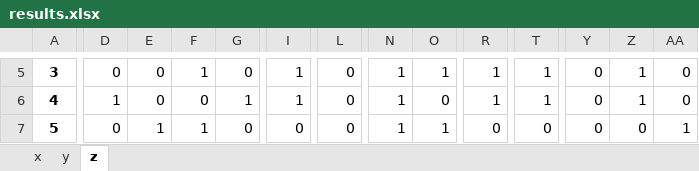
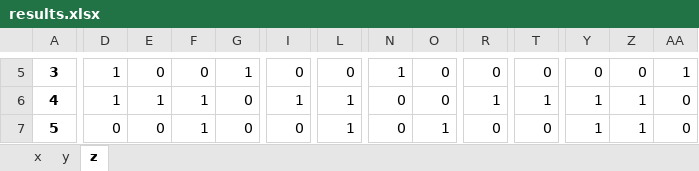
Before and after one commit to kdemirtas/max-coverage-ga-with-pip-package, an Excel workbook: files/results.xlsx, sheet z, drawn as a sheet; only a part is shown, gaps mark what is left out; values as stored, in another font and other column widths than the file's, no borders; the diff covers the shown part only; the diff names each change by its address in the sheet, - before the commit and + after, or states it on an @@ line.

```diff
--- a/files/results.xlsx (sheet z)
+++ b/files/results.xlsx (sheet z)
-D5: 0
+D5: 1
-F5: 1
+F5: 0
-G5: 0
+G5: 1
-I5: 1
+I5: 0
-O5: 1
+O5: 0
-R5: 1
+R5: 0
-T5: 1
+T5: 0
-Z5: 1
+Z5: 0
-AA5: 0
+AA5: 1
-E6: 0
+E6: 1
-F6: 0
+F6: 1
-G6: 1
+G6: 0
-L6:L7: 0
+L6:L7: 1
-N6:N7: 1
+N6:N7: 0
-Y6:Y7: 0
+Y6:Y7: 1
-E7: 1
+E7: 0
-Z7: 0
+Z7: 1
-AA7: 1
+AA7: 0
```
Also changed, not shown: 343 edited cells elsewhere in this sheet, sheet x, sheet y, 1 other file.
